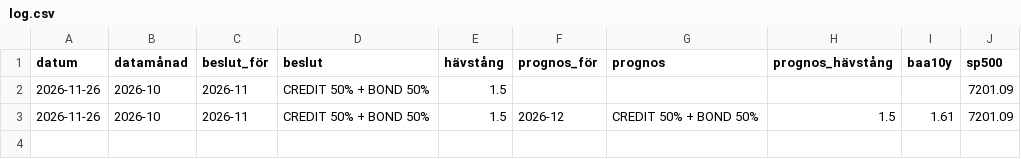
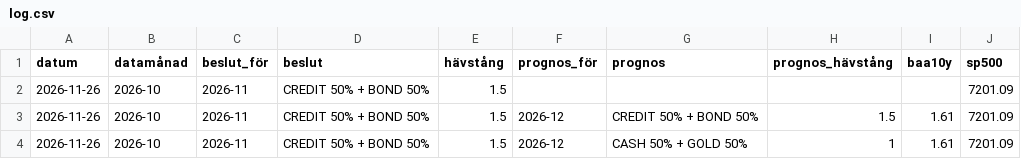
Before and after one commit to patzed/modelD, a CSV file: data/log.csv, drawn as a sheet; the diff names each change by its address in the sheet, - before the commit and + after, or states it on an @@ line.

```diff
--- a/data/log.csv
+++ b/data/log.csv
+row 4: 2026-11-26 | 2026-10 | 2026-11 | CREDIT 50% + BOND 50% | 1.5 | 2026-12 | CASH 50% + GOLD 50% | 1 | 1.61 | 7201.09
```
